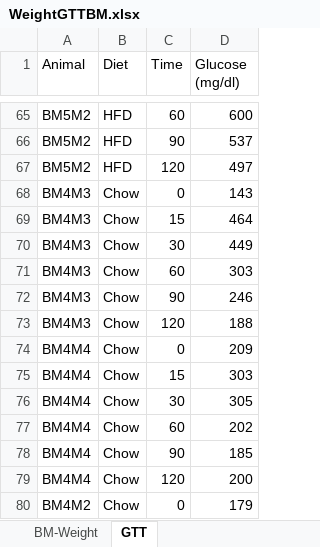
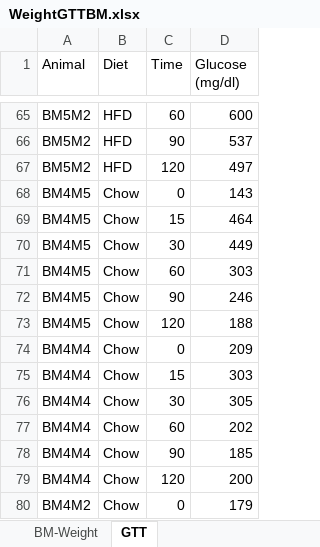
Before and after one commit to FlorianSchoukroun/Schoukroun-2026-Human-Mice, an Excel workbook: Figure 1/Mouse weight & GTT/WeightGTTBM.xlsx, sheet GTT, drawn as a sheet; only a part is shown, gaps mark what is left out; values as stored, in another font and other column widths than the file's, no borders; the diff names each change by its address in the sheet, - before the commit and + after, or states it on an @@ line.

```diff
--- a/Figure 1/Mouse weight & GTT/WeightGTTBM.xlsx (sheet GTT)
+++ b/Figure 1/Mouse weight & GTT/WeightGTTBM.xlsx (sheet GTT)
-A68:A73 (Animal): BM4M3
+A68:A73 (Animal): BM4M5
```
Also changed, not shown: sheet BM-Weight, 1 other file.
